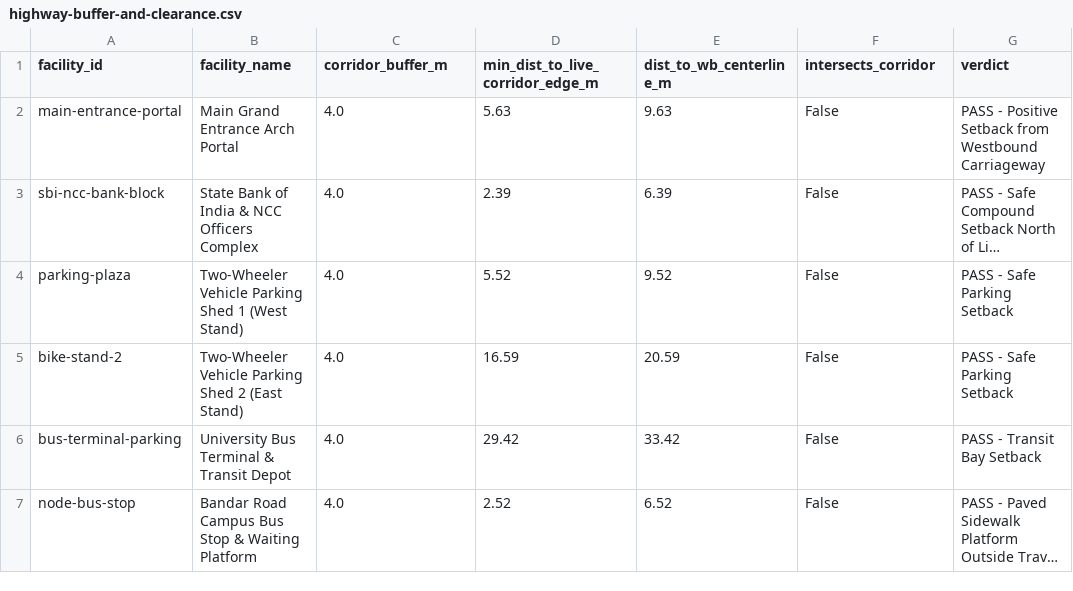
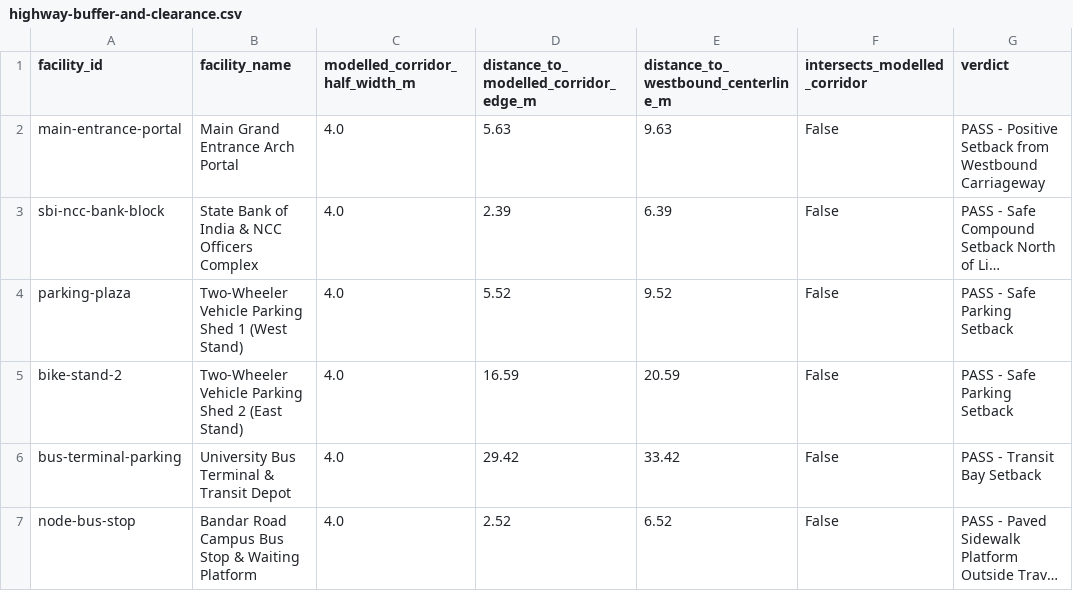
Before and after one commit to tejasrmap/sahe-3d, a CSV file: docs/phase-7.3.1/highway-buffer-and-clearance.csv, drawn as a sheet; long unchanged cells end in ….

Commit message:
docs(gis): label highway clearances as modelled corridor distances

```diff
--- a/docs/phase-7.3.1/highway-buffer-and-clearance.csv
+++ b/docs/phase-7.3.1/highway-buffer-and-clearance.csv
@@ -1,2 +1,2 @@
-facility_id,facility_name,corridor_buffer_m,min_dist_to_live_corridor_edge_m,dist_to_wb_centerline_m,intersects_corridor,verdict
+facility_id,facility_name,modelled_corridor_half_width_m,distance_to_modelled_corridor_edge_m,distance_to_westbound_centerline_m,intersects_modelled_corridor,verdict
 main-entrance-portal,Main Grand Entrance Arch Portal,4.0,5.63,9.63,False,PASS - Positive Setback from Westbound Carriageway
```
